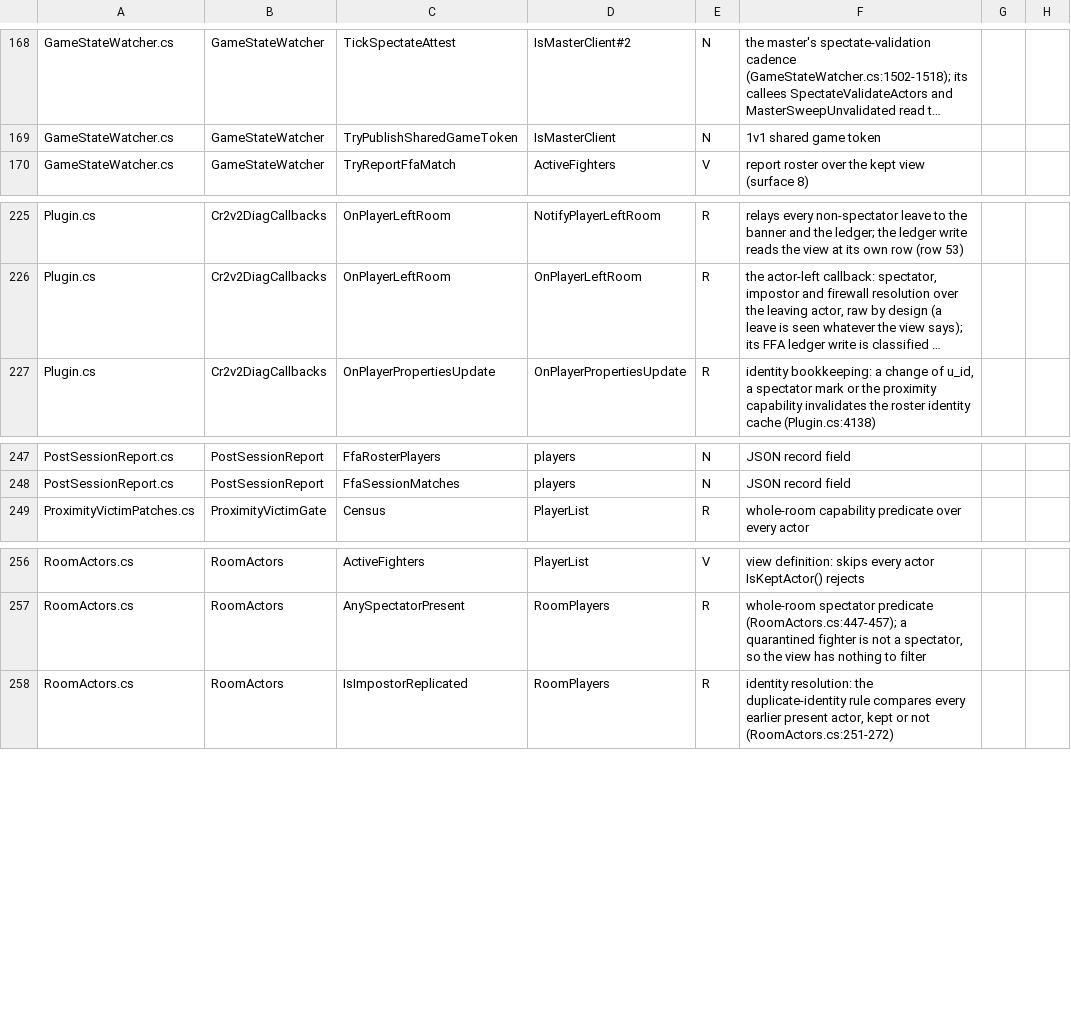
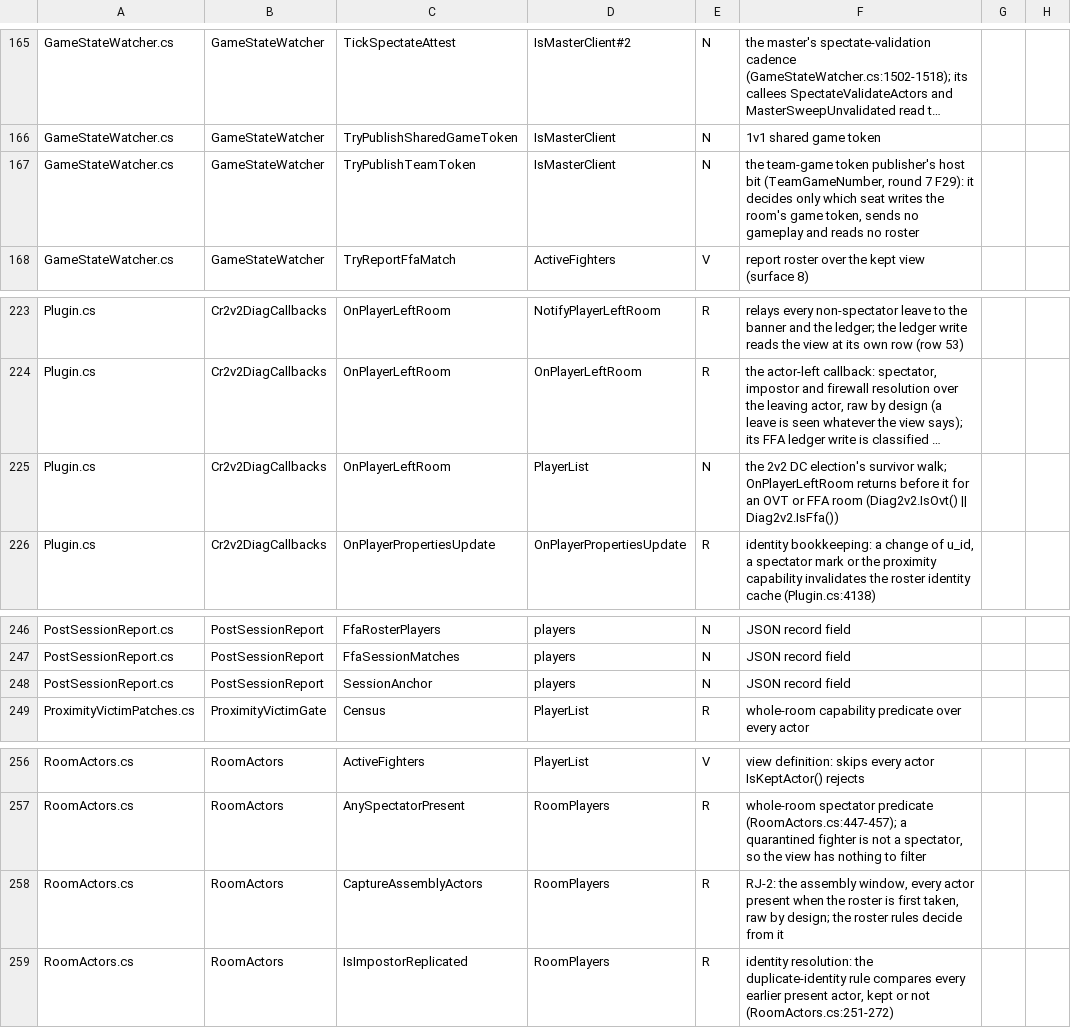
Before and after one commit to SidNDeed/SidsCompetitiveRounds, a TSV file: tools/kept_view_census/classes.tsv, drawn as a sheet; only a part is shown, gaps mark what is left out; long unchanged cells end in …; the diff covers the shown part only; the diff names each change by its address in the sheet, - before the commit and + after, or states it on an @@ line.

```diff
--- a/tools/kept_view_census/classes.tsv
+++ b/tools/kept_view_census/classes.tsv
+row 167: GameStateWatcher.cs | GameStateWatcher | TryPublishTeamToken | IsMasterClient | N | the team-game token publisher's host bit (TeamGameNumber, round 7 F29): it decides only which seat writes the room's game token, sends no gameplay and reads no roster
+row 225: Plugin.cs | Cr2v2DiagCallbacks | OnPlayerLeftRoom | PlayerList | N | the 2v2 DC election's survivor walk; OnPlayerLeftRoom returns before it for an OVT or FFA room (Diag2v2.IsOvt() || Diag2v2.IsFfa())
+row 248: PostSessionReport.cs | PostSessionReport | SessionAnchor | players | N | JSON record field
+row 258: RoomActors.cs | RoomActors | CaptureAssemblyActors | RoomPlayers | R | RJ-2: the assembly window, every actor present when the roster is first taken, raw by design; the roster rules decide from it
```
Also changed, not shown: 17 added rows, 5 removed rows and 8 edited cells elsewhere in this file, 2 other files.
